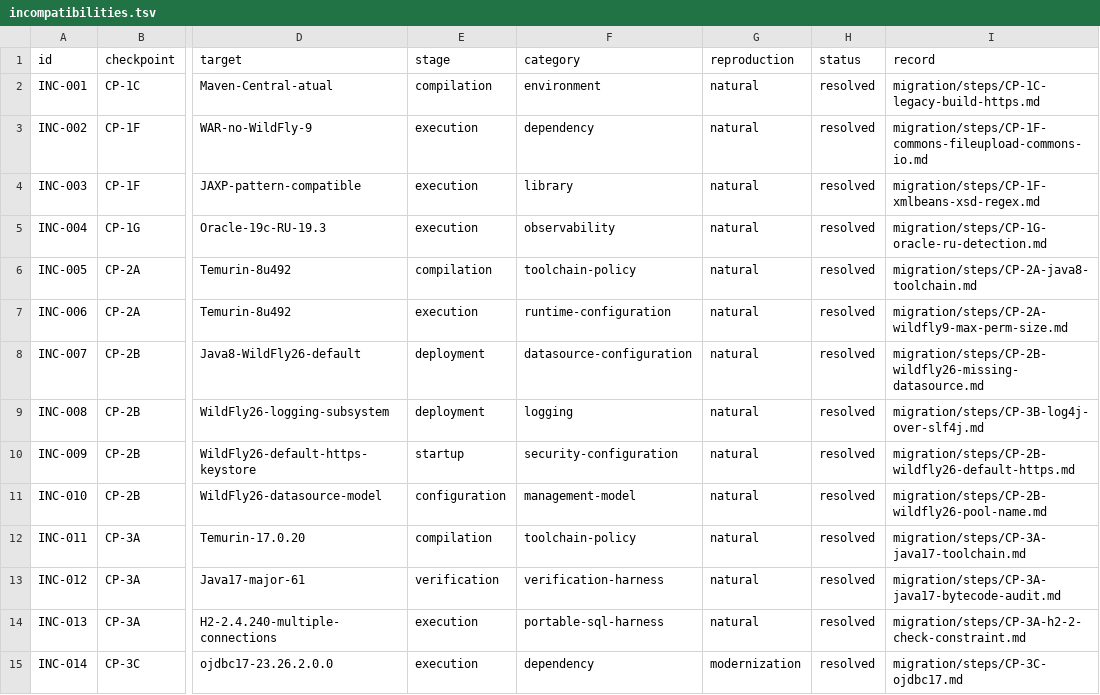
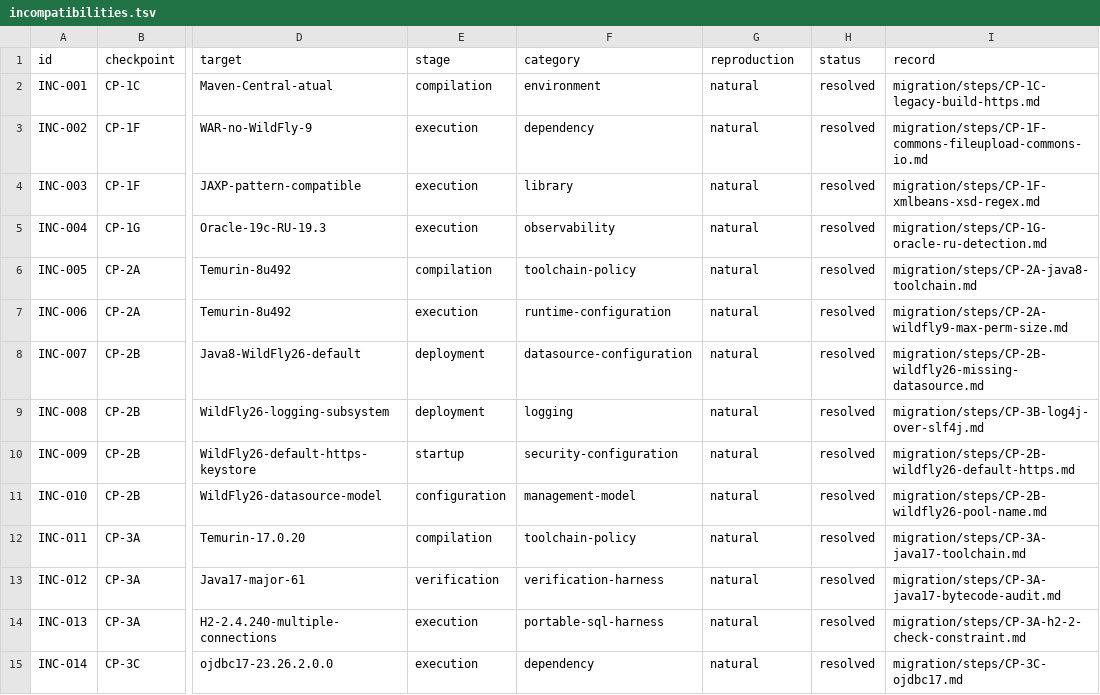
Before and after one commit to anderson-sillos/wildfly-migration, a TSV file: migration/incompatibilities.tsv, drawn as a sheet; only a part is shown, gaps mark what is left out; the diff names each change by its address in the sheet, - before the commit and + after, or states it on an @@ line.

Commit message:
fix(CP-3C): normalize incompatibility catalog

```diff
--- a/migration/incompatibilities.tsv
+++ b/migration/incompatibilities.tsv
-G15 (reproduction): modernization
+G15 (reproduction): natural
```
